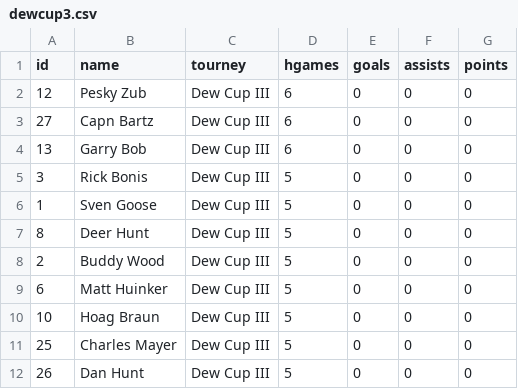
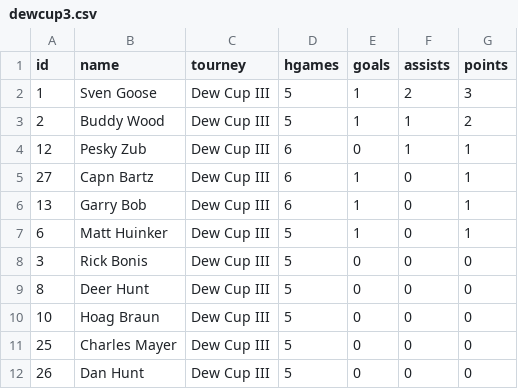
Before and after one commit to stevenpfaff/Dew-Cup-FrontEnd, a CSV file: public/dewcup3.csv, drawn as a sheet.

```diff
--- a/public/dewcup3.csv
+++ b/public/dewcup3.csv
@@ -1,10 +1,10 @@
 id,name,tourney,hgames,goals,assists,points
-12,Pesky Zub,Dew Cup III,6,0,0,0
-27,Capn Bartz,Dew Cup III,6,0,0,0
-13,Garry Bob,Dew Cup III,6,0,0,0
+1,Sven Goose,Dew Cup III,5,1,2,3
+2,Buddy Wood,Dew Cup III,5,1,1,2
+12,Pesky Zub,Dew Cup III,6,0,1,1
+27,Capn Bartz,Dew Cup III,6,1,0,1
+13,Garry Bob,Dew Cup III,6,1,0,1
+6,Matt Huinker,Dew Cup III,5,1,0,1
 3,Rick Bonis,Dew Cup III,5,0,0,0
-1,Sven Goose,Dew Cup III,5,0,0,0
 8,Deer Hunt,Dew Cup III,5,0,0,0
-2,Buddy Wood,Dew Cup III,5,0,0,0
-6,Matt Huinker,Dew Cup III,5,0,0,0
 10,Hoag Braun,Dew Cup III,5,0,0,0
```
Also changed, not shown: public/dewcup2.csv, public/hockey.csv, 1 other file.
